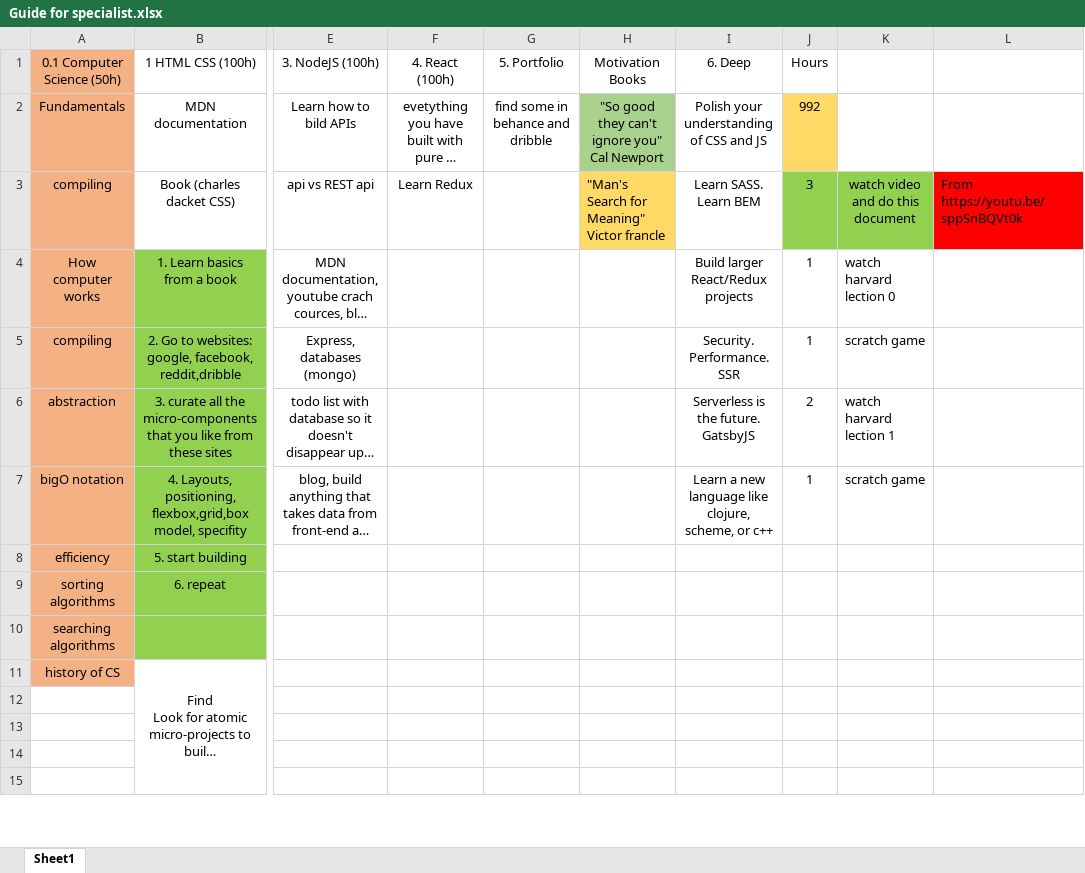
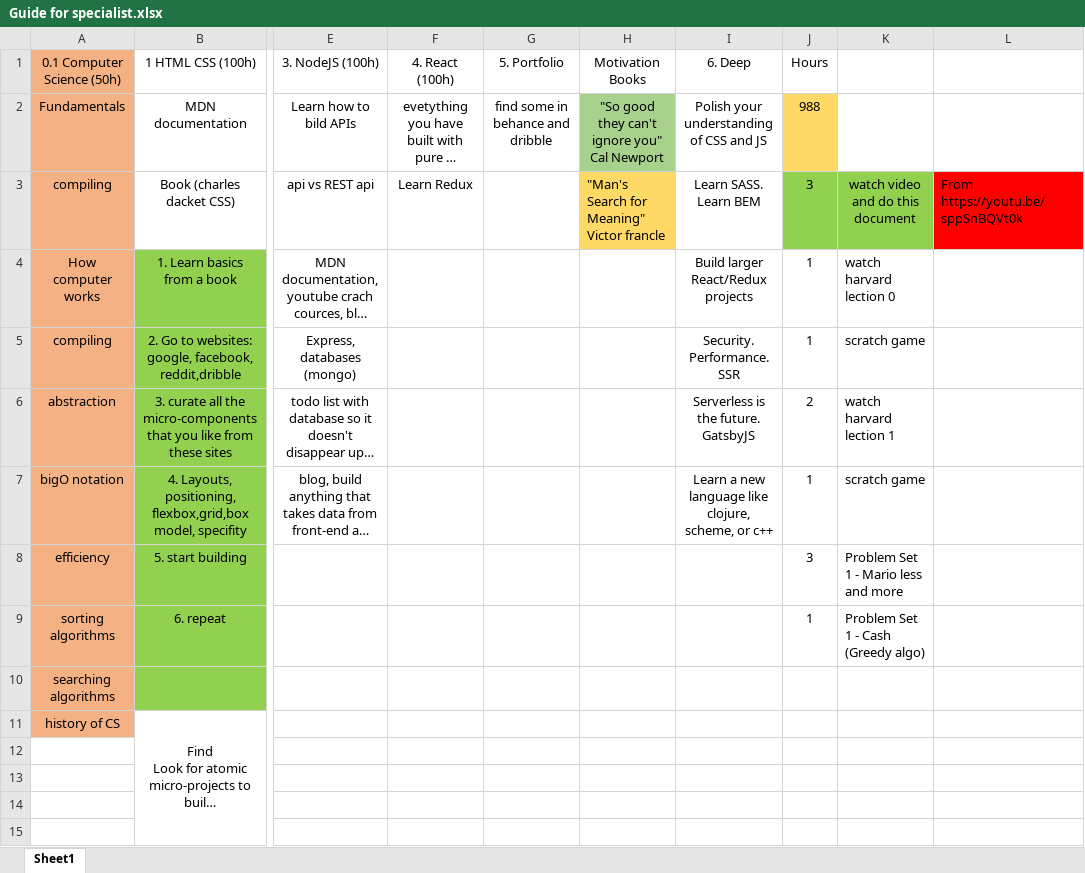
Before and after one commit to beez0mbie/FEWD.RoadMap, an Excel workbook: Guide for specialist.xlsx, sheet Sheet1, drawn as a sheet; only a part is shown, gaps mark what is left out; long unchanged cells end in …; values as stored, in another font and other column widths than the file's, no borders; the diff names each change by its address in the sheet, - before the commit and + after, or states it on an @@ line.

Commit message:
[Guide] updatee hours

```diff
--- a/Guide for specialist.xlsx (sheet Sheet1)
+++ b/Guide for specialist.xlsx (sheet Sheet1)
-J2 (Hours): 992
+J2 (Hours): 988
-J8 (Hours): (empty)
+J8 (Hours): 3
-K8: (empty)
+K8: Problem Set 1 - Mario less and more
-J9 (Hours): (empty)
+J9 (Hours): 1
-K9: (empty)
+K9: Problem Set 1 - Cash (Greedy algo)
```
